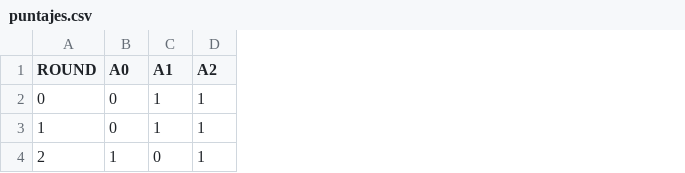
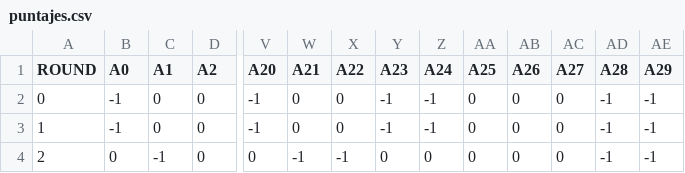
Before and after one commit to Oscarvch03/Semillero_MSCFS, a CSV file: Modelo_ElFaro/Version_2/puntajes.csv, drawn as a sheet; only a part is shown, gaps mark what is left out; the diff covers the shown part only; the diff names each change by its address in the sheet, - before the commit and + after, or states it on an @@ line.

```diff
--- a/Modelo_ElFaro/Version_2/puntajes.csv
+++ b/Modelo_ElFaro/Version_2/puntajes.csv
+column V (A20), rows 2-4: -1 | -1 | 0
+column W (A21), rows 2-4: 0 | 0 | -1
+column X (A22), rows 2-4: 0 | 0 | -1
+column Y (A23), rows 2-4: -1 | -1 | 0
+column Z (A24), rows 2-4: -1 | -1 | 0
+column AA (A25), rows 2-4: all 0
+column AB (A26), rows 2-4: all 0
+column AC (A27), rows 2-4: all 0
+column AD (A28), rows 2-4: all -1
+column AE (A29), rows 2-4: all -1
-B2:B3 (A0): 0
+B2:B3 (A0): -1
-C2:C3 (A1): 1
+C2:C3 (A1): 0
-D2:D4 (A2): 1
+D2:D4 (A2): 0
-B4 (A0): 1
+B4 (A0): 0
-C4 (A1): 0
+C4 (A1): -1
```
Also changed, not shown: 103 edited cells elsewhere in this file, Modelo_ElFaro/Version_2/estrategias.csv, Modelo_ElFaro/Version_2/politicas.csv, 4 other files.
